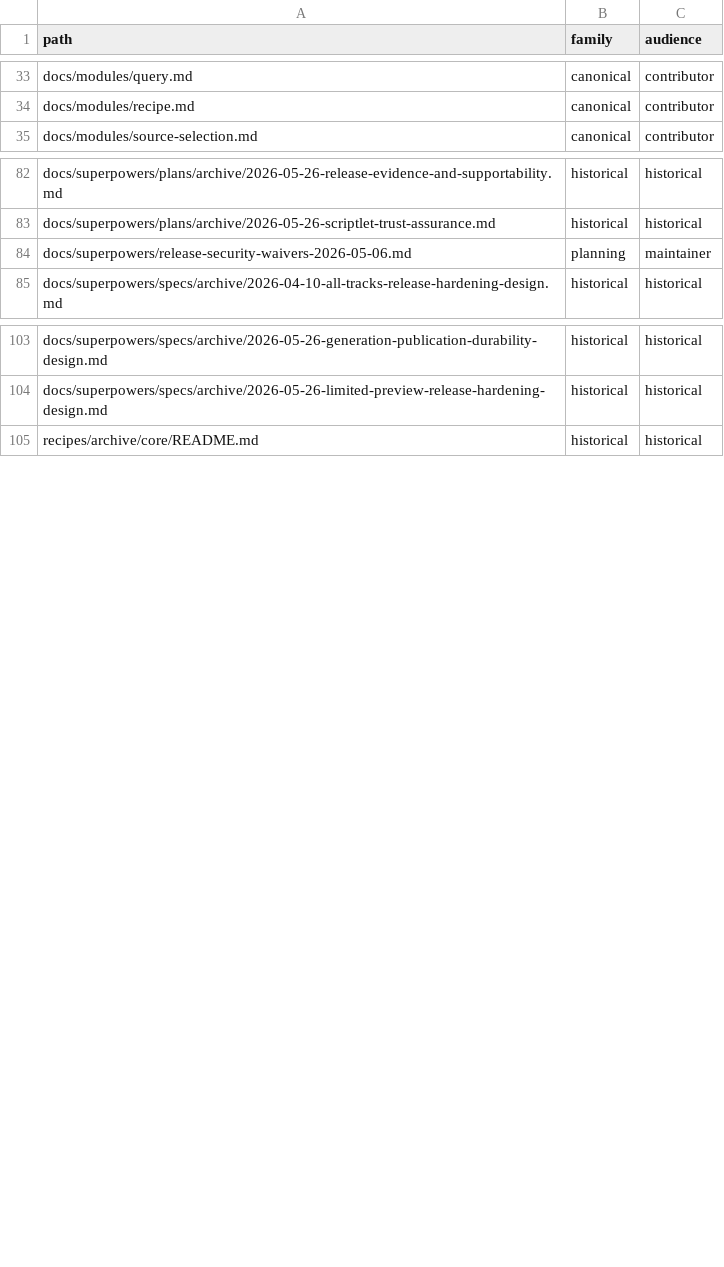
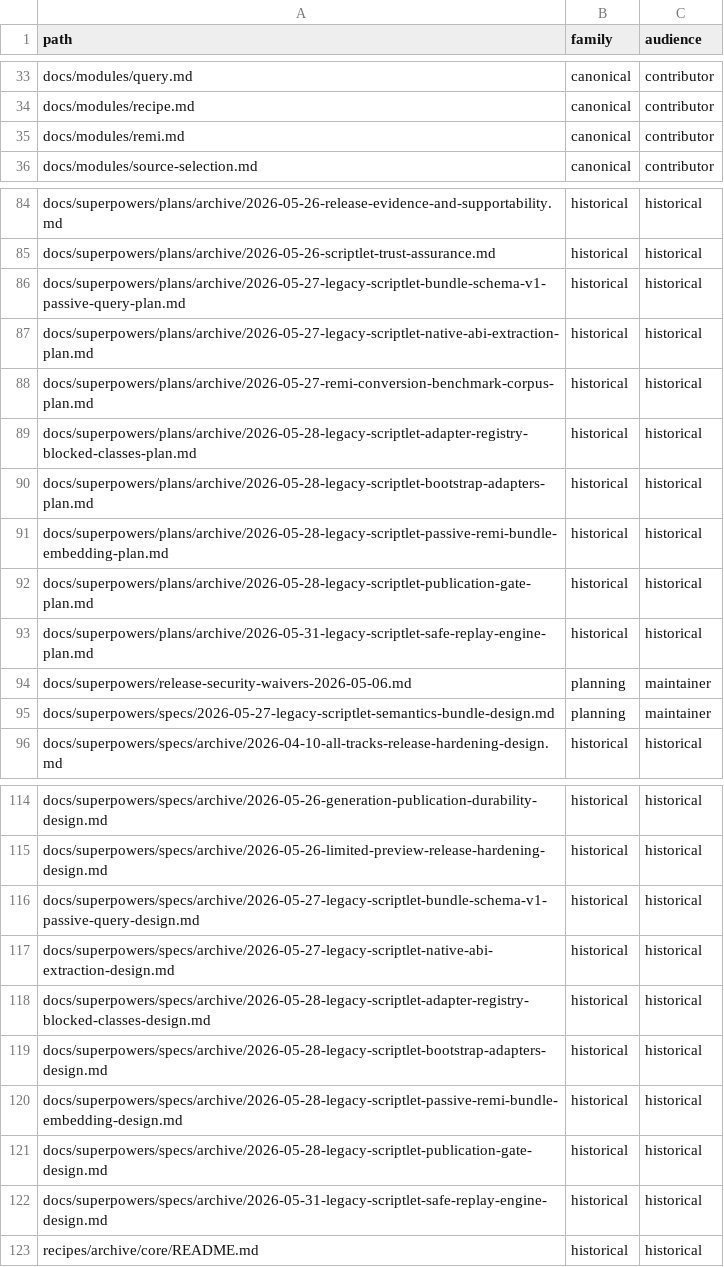
Before and after one commit to ConaryLabs/Conary, a TSV file: docs/superpowers/documentation-accuracy-audit-inventory.tsv, drawn as a sheet; only a part is shown, gaps mark what is left out; the diff covers the shown part only; the diff names each change by its address in the sheet, - before the commit and + after, or states it on an @@ line.

Commit message:
docs(scriptlets): archive completed legacy goals

```diff
--- a/docs/superpowers/documentation-accuracy-audit-inventory.tsv
+++ b/docs/superpowers/documentation-accuracy-audit-inventory.tsv
+row 35: docs/modules/remi.md | canonical | contributor
+row 86: docs/superpowers/plans/archive/2026-05-27-legacy-scriptlet-bundle-schema-v1-passive-query-plan.md | historical | historical
+row 87: docs/superpowers/plans/archive/2026-05-27-legacy-scriptlet-native-abi-extraction-plan.md | historical | historical
+row 88: docs/superpowers/plans/archive/2026-05-27-remi-conversion-benchmark-corpus-plan.md | historical | historical
+row 89: docs/superpowers/plans/archive/2026-05-28-legacy-scriptlet-adapter-registry-blocked-classes-plan.md | historical | historical
+row 90: docs/superpowers/plans/archive/2026-05-28-legacy-scriptlet-bootstrap-adapters-plan.md | historical | historical
+row 91: docs/superpowers/plans/archive/2026-05-28-legacy-scriptlet-passive-remi-bundle-embedding-plan.md | historical | historical
+row 92: docs/superpowers/plans/archive/2026-05-28-legacy-scriptlet-publication-gate-plan.md | historical | historical
+row 93: docs/superpowers/plans/archive/2026-05-31-legacy-scriptlet-safe-replay-engine-plan.md | historical | historical
+row 95: docs/superpowers/specs/2026-05-27-legacy-scriptlet-semantics-bundle-design.md | planning | maintainer
+row 116: docs/superpowers/specs/archive/2026-05-27-legacy-scriptlet-bundle-schema-v1-passive-query-design.md | historical | historical
+row 117: docs/superpowers/specs/archive/2026-05-27-legacy-scriptlet-native-abi-extraction-design.md | historical | historical
+row 118: docs/superpowers/specs/archive/2026-05-28-legacy-scriptlet-adapter-registry-blocked-classes-design.md | historical | historical
+row 119: docs/superpowers/specs/archive/2026-05-28-legacy-scriptlet-bootstrap-adapters-design.md | historical | historical
+row 120: docs/superpowers/specs/archive/2026-05-28-legacy-scriptlet-passive-remi-bundle-embedding-design.md | historical | historical
+row 121: docs/superpowers/specs/archive/2026-05-28-legacy-scriptlet-publication-gate-design.md | historical | historical
+row 122: docs/superpowers/specs/archive/2026-05-31-legacy-scriptlet-safe-replay-engine-design.md | historical | historical
```
Also changed, not shown: 1 added row elsewhere in this file, 19 other files.
